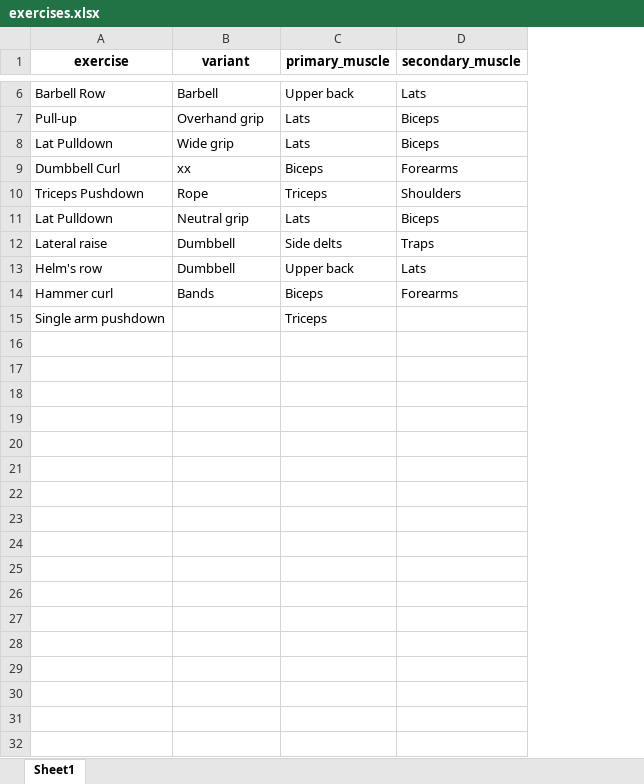
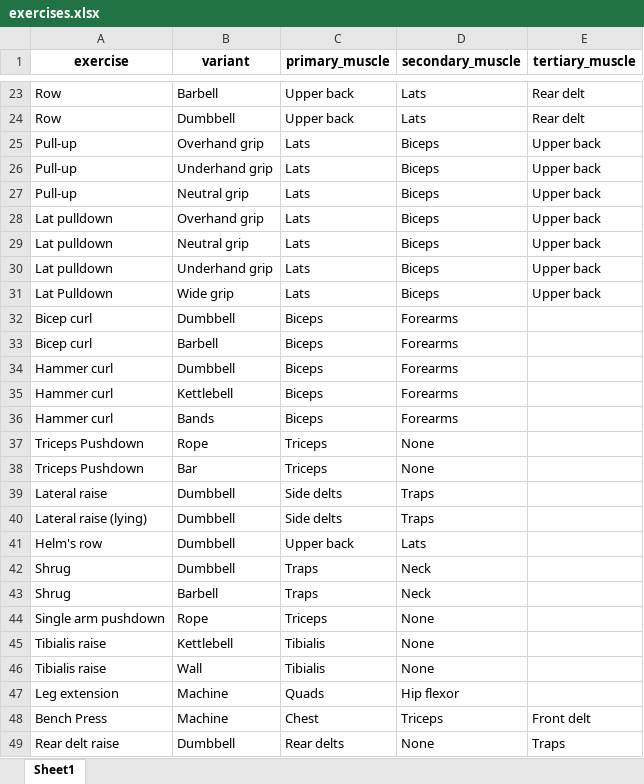
Before and after one commit to Kahzell/Workout_Streamlit_Dashboard, an Excel workbook: data/exercises.xlsx, sheet Sheet1, drawn as a sheet; only a part is shown, gaps mark what is left out; values as stored, in another font and other column widths than the file's, no borders; removed rows and columns are numbered as before the commit, all else as after; the diff covers the shown part only; the diff names each change by its address in the sheet, - before the commit and + after, or states it on an @@ line.

Commit message:
Update exercise data: modified workouts.csv and replaced exercises.xlsx

```diff
--- a/data/exercises.xlsx (sheet Sheet1)
+++ b/data/exercises.xlsx (sheet Sheet1)
+column E (tertiary_muscle), row 23: Rear delt; row 25: Upper back; row 31: Upper back
-A23 (exercise): Barbell Row
+A23 (exercise): Row
+row 24: Row | Dumbbell | Upper back | Lats | Rear delt
+row 26: Pull-up | Underhand grip | Lats | Biceps | Upper back
+row 27: Pull-up | Neutral grip | Lats | Biceps | Upper back
+row 28: Lat pulldown | Overhand grip | Lats | Biceps | Upper back
+row 29: Lat pulldown | Neutral grip | Lats | Biceps | Upper back
+row 30: Lat pulldown | Underhand grip | Lats | Biceps | Upper back
+row 32: Bicep curl | Dumbbell | Biceps | Forearms
+row 33: Bicep curl | Barbell | Biceps | Forearms
-A34 (exercise): Dumbbell Curl
+A34 (exercise): Hammer curl
-B34 (variant): xx
+B34 (variant): Dumbbell
+row 35: Hammer curl | Kettlebell | Biceps | Forearms
@@ row 14 moved to row 36: Hammer curl @@
-D37 (secondary_muscle): Shoulders
+D37 (secondary_muscle): None
-row 11: Lat Pulldown | Neutral grip | Lats | Biceps
+row 38: Triceps Pushdown | Bar | Triceps | None
+row 40: Lateral raise (lying) | Dumbbell | Side delts | Traps
+row 42: Shrug | Dumbbell | Traps | Neck
+row 43: Shrug | Barbell | Traps | Neck
-B44 (variant): (empty)
+B44 (variant): Rope
-D44 (secondary_muscle): (empty)
+D44 (secondary_muscle): None
+row 45: Tibialis raise | Kettlebell | Tibialis | None
+row 46: Tibialis raise | Wall | Tibialis | None
+row 47: Leg extension | Machine | Quads | Hip flexor
+row 48: Bench Press | Machine | Chest | Triceps | Front delt
+row 49: Rear delt raise | Dumbbell | Rear delts | None | Traps
```
Also changed, not shown: 36 added rows elsewhere in this sheet, 2 other files.
